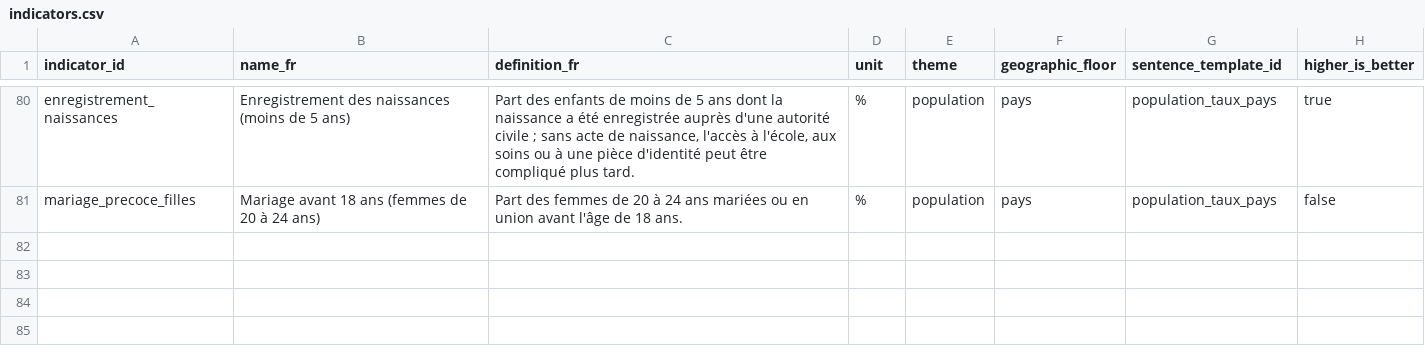
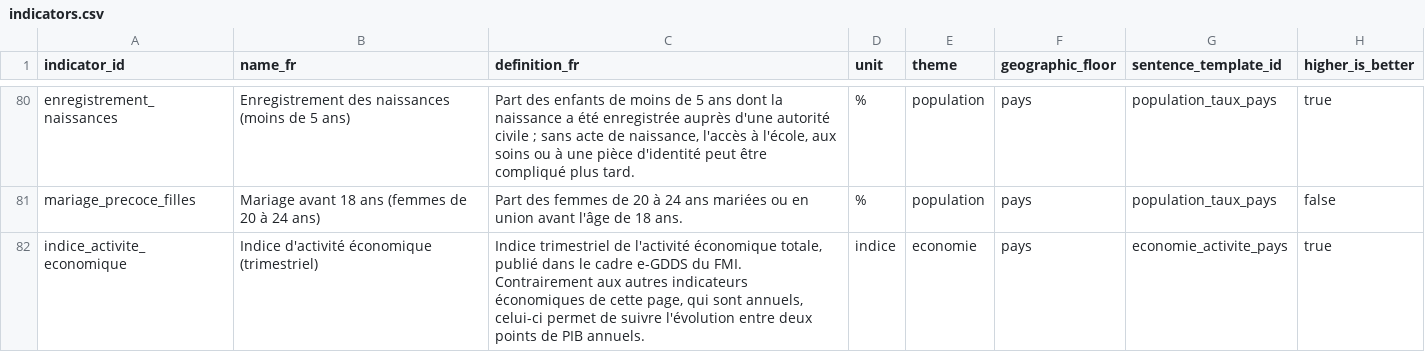
Before and after one commit to jpzolabe/car-data-atlas, a CSV file: site/public/donnees/indicators.csv, drawn as a sheet; only a part is shown, gaps mark what is left out.

Commit message:
feat: add IMF NSDP indicator via the current SDMX 2.1 API
Phase 3 source list item 6, the one flagged "hard" in the plan. Both
originally-planned routes turned out dead: dataservices.imf.org no
longer resolves, and the AfDB/Knoema mirror
(car.opendataforafrica.org/nsdp) is fully client-rendered with no
accessible API. Found IMF's current SDMX 2.1 API at api.imf.org instead,
via its own /dataflow listing.

CAR's e-GDDS coverage is thin: of everything the NSDP framework is meant
to cover (GDP, prices, debt, monetary, external sector), CAF publishes
exactly one series - a quarterly Total Economic Activity Index,
2017-Q1 to 2023-Q1 - confirmed by querying every dimension as a
wildcard. Added as indice_activite_economique, with a page note stating
the rest of the framework isn't populated for this country rather than
implying broader coverage. 81 indicators total now - all 7 Phase 3
source list items are done except health facilities.

```diff
--- a/site/public/donnees/indicators.csv
+++ b/site/public/donnees/indicators.csv
@@ -81 +81,2 @@ enregistrement_naissances,Enregistrement des naissances (moins de 5 ans),"Part d
 mariage_precoce_filles,Mariage avant 18 ans (femmes de 20 à 24 ans),"Part des femmes de 20 à 24 ans mariées ou en union avant l'âge de 18 ans.",%,population,pays,population_taux_pays,false
+indice_activite_economique,Indice d'activité économique (trimestriel),"Indice trimestriel de l'activité économique totale, publié dans le cadre e-GDDS du FMI. Contrairement aux autres indicateurs économiques de cette page, qui sont annuels, celui-ci permet de suivre l'évolution entre deux points de PIB annuels.",indice,economie,pays,economie_activite_pays,true
```
Also changed, not shown: data/indicators.csv, data/observations.csv, 13 other files.
